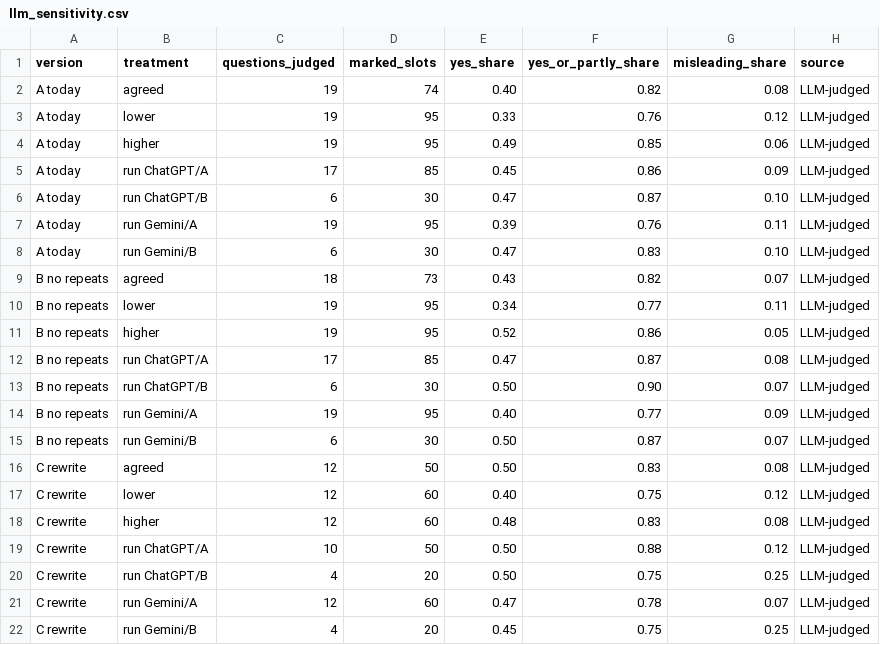
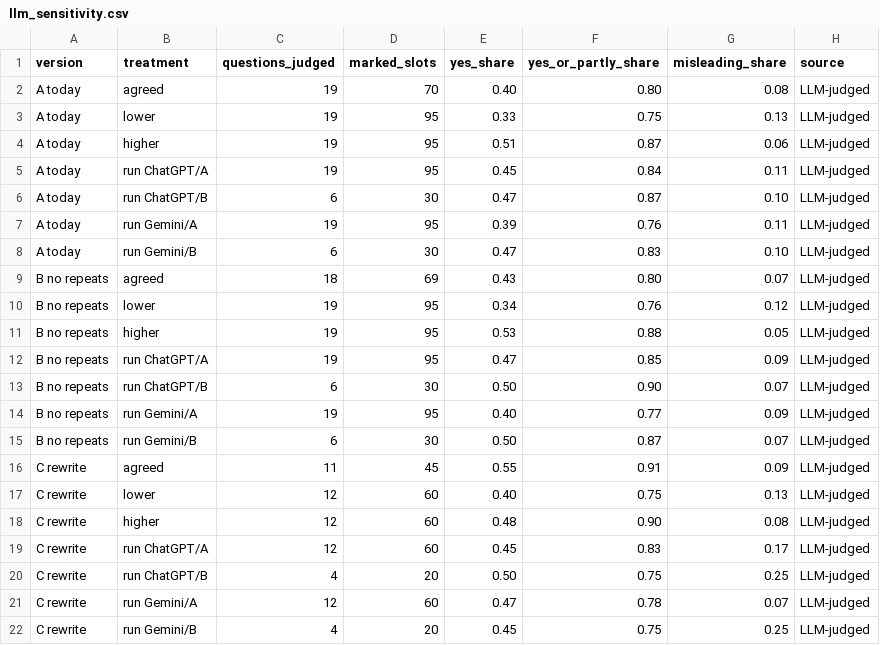
Before and after one commit to Tanbir-Ahm/recourse-sci-pool, a CSV file: review_results/2026-10-09_real30_marking_analysis/ingest/llm_sensitivity.csv, drawn as a sheet; only a part is shown; the diff covers the shown part only.

```diff
--- a/review_results/2026-10-09_real30_marking_analysis/ingest/llm_sensitivity.csv
+++ b/review_results/2026-10-09_real30_marking_analysis/ingest/llm_sensitivity.csv
@@ -1,6 +1,6 @@
 version,treatment,questions_judged,marked_slots,yes_share,yes_or_partly_share,misleading_share,source
-A today,agreed,19,74,0.40,0.82,0.08,LLM-judged
-A today,lower,19,95,0.33,0.76,0.12,LLM-judged
-A today,higher,19,95,0.49,0.85,0.06,LLM-judged
-A today,run ChatGPT/A,17,85,0.45,0.86,0.09,LLM-judged
+A today,agreed,19,70,0.40,0.80,0.08,LLM-judged
+A today,lower,19,95,0.33,0.75,0.13,LLM-judged
+A today,higher,19,95,0.51,0.87,0.06,LLM-judged
+A today,run ChatGPT/A,19,95,0.45,0.84,0.11,LLM-judged
 A today,run ChatGPT/B,6,30,0.47,0.87,0.10,LLM-judged
@@ -8,6 +8,6 @@ A today,run Gemini/A,19,95,0.39,0.76,0.11,LLM-judged
 A today,run Gemini/B,6,30,0.47,0.83,0.10,LLM-judged
-B no repeats,agreed,18,73,0.43,0.82,0.07,LLM-judged
-B no repeats,lower,19,95,0.34,0.77,0.11,LLM-judged
-B no repeats,higher,19,95,0.52,0.86,0.05,LLM-judged
-B no repeats,run ChatGPT/A,17,85,0.47,0.87,0.08,LLM-judged
+B no repeats,agreed,18,69,0.43,0.80,0.07,LLM-judged
+B no repeats,lower,19,95,0.34,0.76,0.12,LLM-judged
+B no repeats,higher,19,95,0.53,0.88,0.05,LLM-judged
+B no repeats,run ChatGPT/A,19,95,0.47,0.85,0.09,LLM-judged
 B no repeats,run ChatGPT/B,6,30,0.50,0.90,0.07,LLM-judged
@@ -15,6 +15,6 @@ B no repeats,run Gemini/A,19,95,0.40,0.77,0.09,LLM-judged
 B no repeats,run Gemini/B,6,30,0.50,0.87,0.07,LLM-judged
-C rewrite,agreed,12,50,0.50,0.83,0.08,LLM-judged
-C rewrite,lower,12,60,0.40,0.75,0.12,LLM-judged
-C rewrite,higher,12,60,0.48,0.83,0.08,LLM-judged
-C rewrite,run ChatGPT/A,10,50,0.50,0.88,0.12,LLM-judged
+C rewrite,agreed,11,45,0.55,0.91,0.09,LLM-judged
+C rewrite,lower,12,60,0.40,0.75,0.13,LLM-judged
+C rewrite,higher,12,60,0.48,0.90,0.08,LLM-judged
+C rewrite,run ChatGPT/A,12,60,0.45,0.83,0.17,LLM-judged
 C rewrite,run ChatGPT/B,4,20,0.50,0.75,0.25,LLM-judged
```
Also changed, not shown: 32 edited cells elsewhere in this file, review_results/2026-10-09_real30_marking_analysis/ingest/llm_marks.csv, 20 other files.
